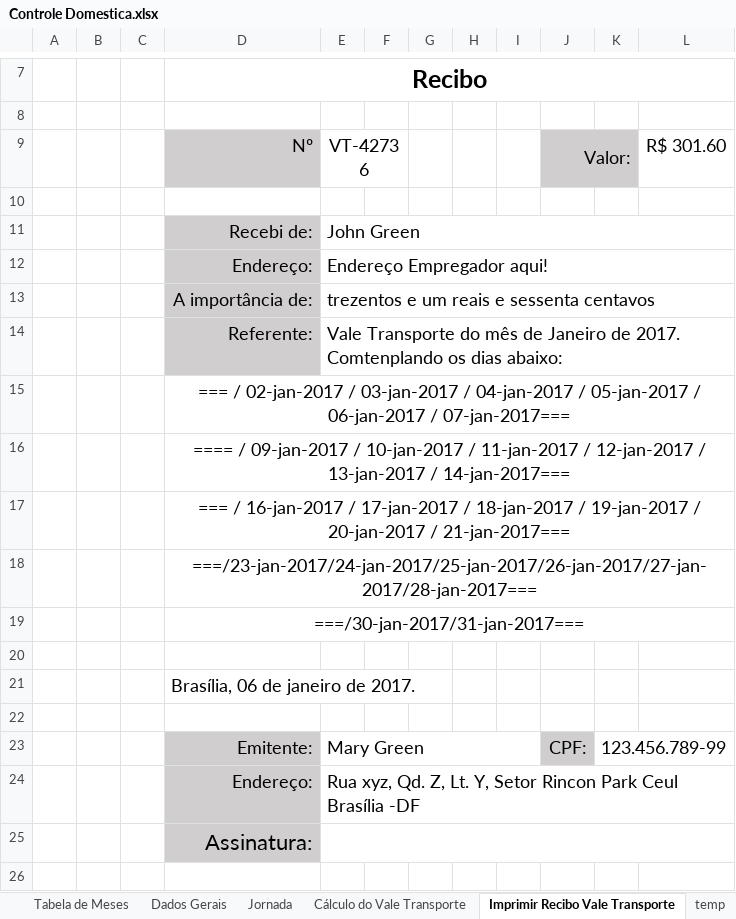
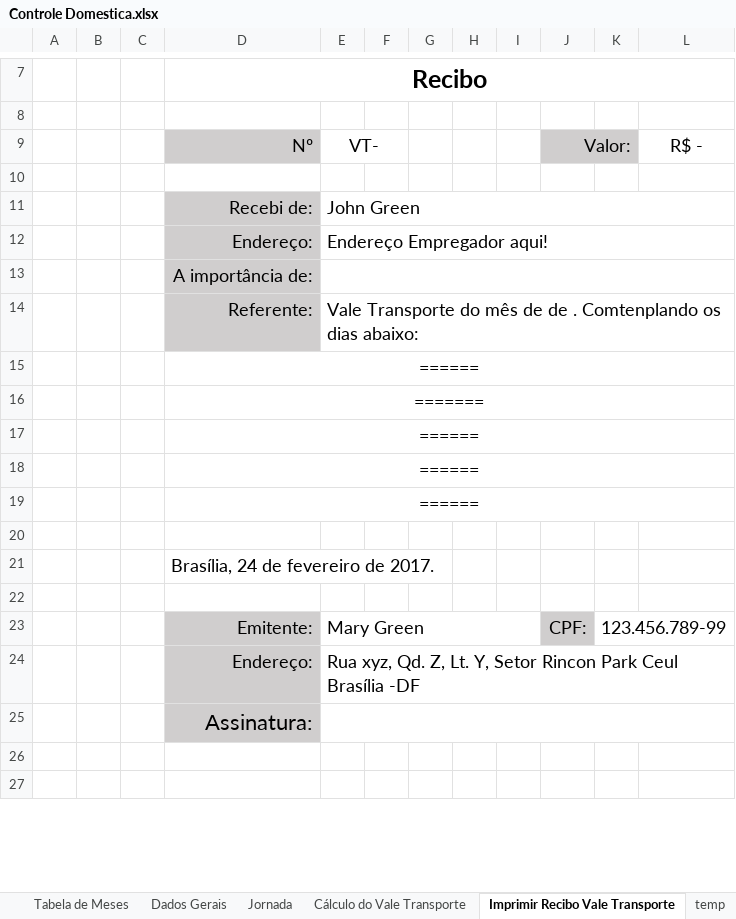
Before and after one commit to excelguru/controle-domestica, an Excel workbook: Controle Domestica.xlsx, sheet Imprimir Recibo Vale Transporte, drawn as a sheet; only a part is shown, gaps mark what is left out; the shorter side is filled out with more unchanged rows; values as stored, in another font and other column widths than the file's, no borders; charts and pictures not drawn; the diff covers the shown part only; the diff names each change by its address in the sheet, - before the commit and + after, or states it on an @@ line.

```diff
--- a/Controle Domestica.xlsx (sheet Imprimir Recibo Vale Transporte)
+++ b/Controle Domestica.xlsx (sheet Imprimir Recibo Vale Transporte)
-E9: VT-42736
+E9: VT-
-L9: R$ 301.60
+L9: R$ -
-E13: trezentos e um reais e sessenta centavos
+E13: (empty)
-E14: …mês de Janeiro de 2017. Comtenplando os…
+E14: …mês de de . Comtenplando os…
-D15: === / 02-jan-2017 / 03-jan-2017 / 04-jan-2017 / 05-jan-2017 / 06-jan-2017 / 07-jan-2017===
+D15: ======
-D16: ==== / 09-jan-2017 / 10-jan-2017 / 11-jan-2017 / 12-jan-2017 / 13-jan-2017 / 14-jan-2017===
+D16: =======
-D17: === / 16-jan-2017 / 17-jan-2017 / 18-jan-2017 / 19-jan-2017 / 20-jan-2017 / 21-jan-2017===
+D17: ======
-D18: ===/23-jan-2017/24-jan-2017/25-jan-2017/26-jan-2017/27-jan-2017/28-jan-2017===
+D18: ======
-D19: ===/30-jan-2017/31-jan-2017===
+D19: ======
-D21: Brasília, 06 de janeiro de 2017.
+D21: Brasília, 24 de fevereiro de 2017.
```
Also changed, not shown: 10 edited cells elsewhere in this sheet, sheet Cálculo do Vale Transporte, hidden cells, charts or pictures, 1 other file.
